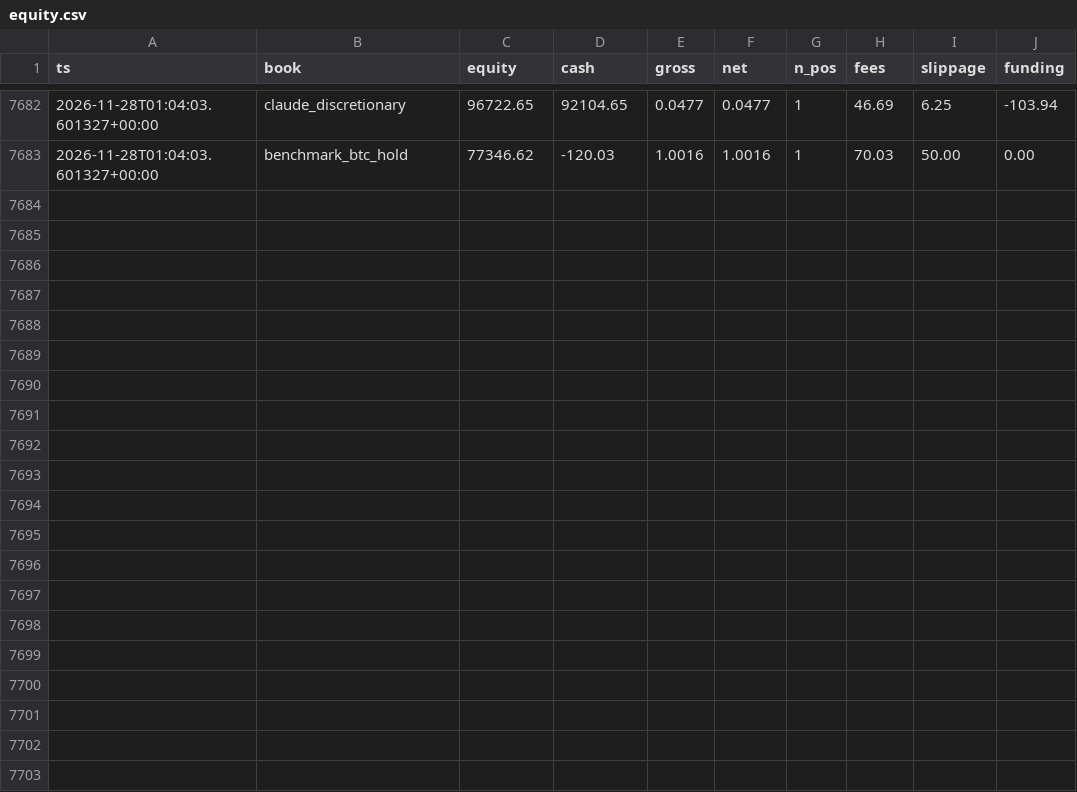
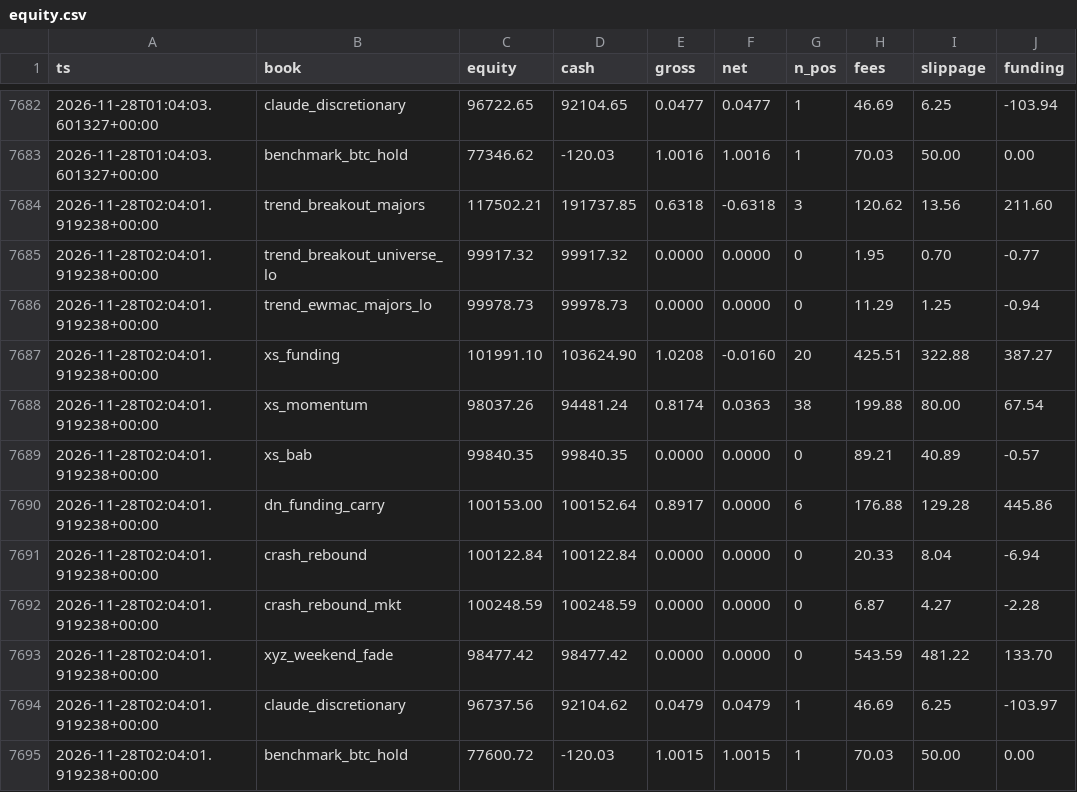
Before and after one commit to moremurariu/Project-Space-Eagle, a CSV file: paper_trading/state/equity.csv, drawn as a sheet; only a part is shown, gaps mark what is left out.

```diff
--- a/paper_trading/state/equity.csv
+++ b/paper_trading/state/equity.csv
@@ -7683 +7683,13 @@ ts,book,equity,cash,gross,net,n_pos,fees,slippage,funding
 2026-11-28T01:04:03.601327+00:00,benchmark_btc_hold,77346.62,-120.03,1.0016,1.0016,1,70.03,50.00,0.00
+2026-11-28T02:04:01.919238+00:00,trend_breakout_majors,117502.21,191737.85,0.6318,-0.6318,3,120.62,13.56,211.60
+2026-11-28T02:04:01.919238+00:00,trend_breakout_universe_lo,99917.32,99917.32,0.0000,0.0000,0,1.95,0.70,-0.77
+2026-11-28T02:04:01.919238+00:00,trend_ewmac_majors_lo,99978.73,99978.73,0.0000,0.0000,0,11.29,1.25,-0.94
+2026-11-28T02:04:01.919238+00:00,xs_funding,101991.10,103624.90,1.0208,-0.0160,20,425.51,322.88,387.27
+2026-11-28T02:04:01.919238+00:00,xs_momentum,98037.26,94481.24,0.8174,0.0363,38,199.88,80.00,67.54
+2026-11-28T02:04:01.919238+00:00,xs_bab,99840.35,99840.35,0.0000,0.0000,0,89.21,40.89,-0.57
+2026-11-28T02:04:01.919238+00:00,dn_funding_carry,100153.00,100152.64,0.8917,0.0000,6,176.88,129.28,445.86
+2026-11-28T02:04:01.919238+00:00,crash_rebound,100122.84,100122.84,0.0000,0.0000,0,20.33,8.04,-6.94
+2026-11-28T02:04:01.919238+00:00,crash_rebound_mkt,100248.59,100248.59,0.0000,0.0000,0,6.87,4.27,-2.28
+2026-11-28T02:04:01.919238+00:00,xyz_weekend_fade,98477.42,98477.42,0.0000,0.0000,0,543.59,481.22,133.70
+2026-11-28T02:04:01.919238+00:00,claude_discretionary,96737.56,92104.62,0.0479,0.0479,1,46.69,6.25,-103.97
+2026-11-28T02:04:01.919238+00:00,benchmark_btc_hold,77600.72,-120.03,1.0015,1.0015,1,70.03,50.00,0.00
```
Also changed, not shown: paper_trading/state/options/skew_2026-11.csv, 12 other files.
